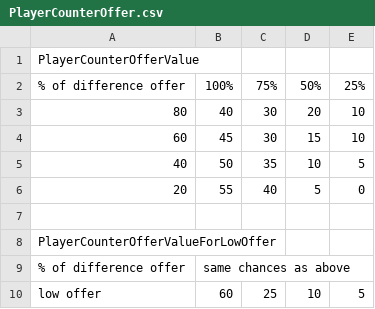
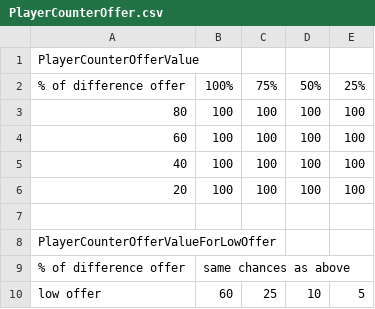
Before and after one commit to pargsoft/FIFA-19-Career-Mod, a CSV file: Source/Transfers/PlayerCounterOffer.csv, drawn as a sheet.

Commit message:
Alpha 6 Release
Includes tweaks to sim settings to fix end of season league table.

Includes tweaks to transfer logic to stop teams from selling their best players. Should also include loans too.

```diff
--- a/Source/Transfers/PlayerCounterOffer.csv
+++ b/Source/Transfers/PlayerCounterOffer.csv
@@ -2,6 +2,6 @@ PlayerCounterOfferValue,,,,
 % of difference offer,100%,75%,50%,25%
-80,40,30,20,10
-60,45,30,15,10
-40,50,35,10,5
-20,55,40,5,0
+80,100,100,100,100
+60,100,100,100,100
+40,100,100,100,100
+20,100,100,100,100
 ,,,,
```
Also changed, not shown: Source/GTNDataReveal.CSV, Source/Transfers/NegotiationsDemandsSettings.csv, 17 other files.
